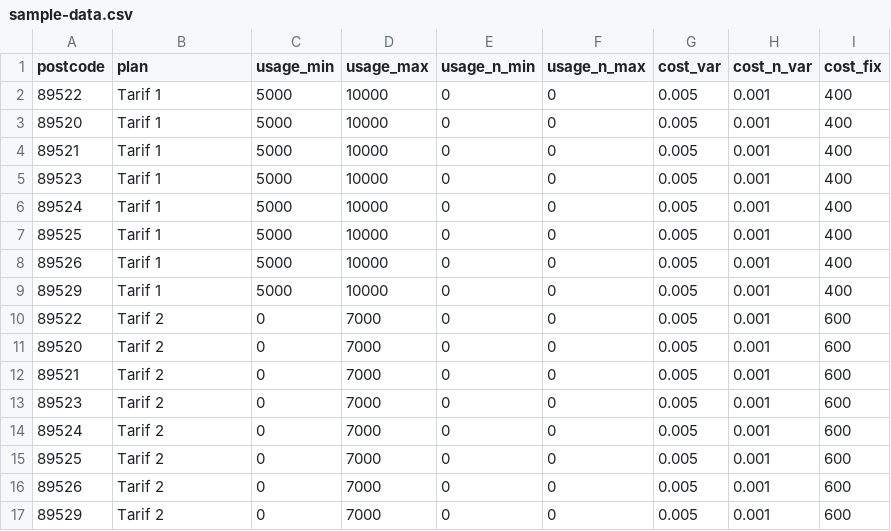
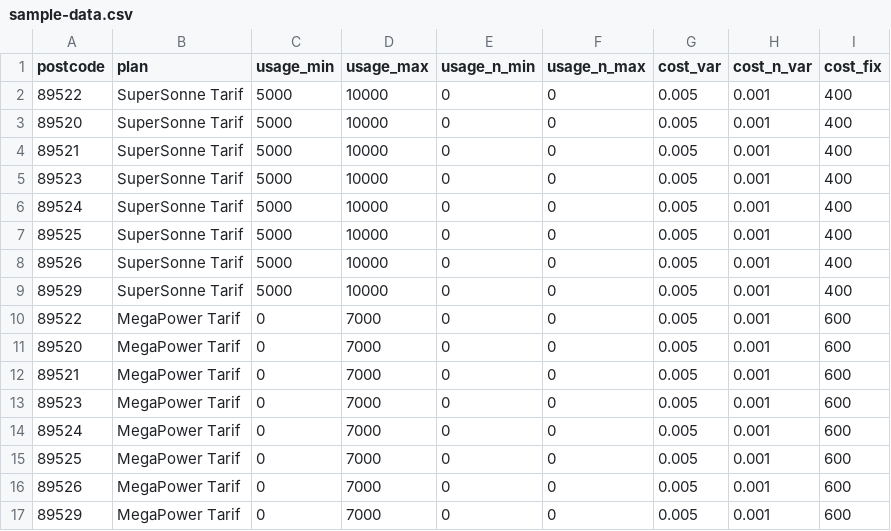
Before and after one commit to ToKoSoftware/dhbw-sonnenstrahl, a CSV file: data/sample-data.csv, drawn as a sheet.

```diff
--- a/data/sample-data.csv
+++ b/data/sample-data.csv
@@ -1,17 +1,17 @@
 postcode;plan;usage_min;usage_max;usage_n_min;usage_n_max;cost_var;cost_n_var;cost_fix;
-89522;Tarif 1;5000;10000;0;0;0.005;0.001;400
-89520;Tarif 1;5000;10000;0;0;0.005;0.001;400
-89521;Tarif 1;5000;10000;0;0;0.005;0.001;400
-89523;Tarif 1;5000;10000;0;0;0.005;0.001;400
-89524;Tarif 1;5000;10000;0;0;0.005;0.001;400
-89525;Tarif 1;5000;10000;0;0;0.005;0.001;400
-89526;Tarif 1;5000;10000;0;0;0.005;0.001;400
-89529;Tarif 1;5000;10000;0;0;0.005;0.001;400
-89522;Tarif 2;0;7000;0;0;0.005;0.001;600
-89520;Tarif 2;0;7000;0;0;0.005;0.001;600
-89521;Tarif 2;0;7000;0;0;0.005;0.001;600
-89523;Tarif 2;0;7000;0;0;0.005;0.001;600
-89524;Tarif 2;0;7000;0;0;0.005;0.001;600
-89525;Tarif 2;0;7000;0;0;0.005;0.001;600
-89526;Tarif 2;0;7000;0;0;0.005;0.001;600
-89529;Tarif 2;0;7000;0;0;0.005;0.001;600
+89522;SuperSonne Tarif;5000;10000;0;0;0.005;0.001;400
+89520;SuperSonne Tarif;5000;10000;0;0;0.005;0.001;400
+89521;SuperSonne Tarif;5000;10000;0;0;0.005;0.001;400
+89523;SuperSonne Tarif;5000;10000;0;0;0.005;0.001;400
+89524;SuperSonne Tarif;5000;10000;0;0;0.005;0.001;400
+89525;SuperSonne Tarif;5000;10000;0;0;0.005;0.001;400
+89526;SuperSonne Tarif;5000;10000;0;0;0.005;0.001;400
+89529;SuperSonne Tarif;5000;10000;0;0;0.005;0.001;400
+89522;MegaPower Tarif;0;7000;0;0;0.005;0.001;600
+89520;MegaPower Tarif;0;7000;0;0;0.005;0.001;600
+89521;MegaPower Tarif;0;7000;0;0;0.005;0.001;600
+89523;MegaPower Tarif;0;7000;0;0;0.005;0.001;600
+89524;MegaPower Tarif;0;7000;0;0;0.005;0.001;600
+89525;MegaPower Tarif;0;7000;0;0;0.005;0.001;600
+89526;MegaPower Tarif;0;7000;0;0;0.005;0.001;600
+89529;MegaPower Tarif;0;7000;0;0;0.005;0.001;600
```
Also changed, not shown: 5 other files.
